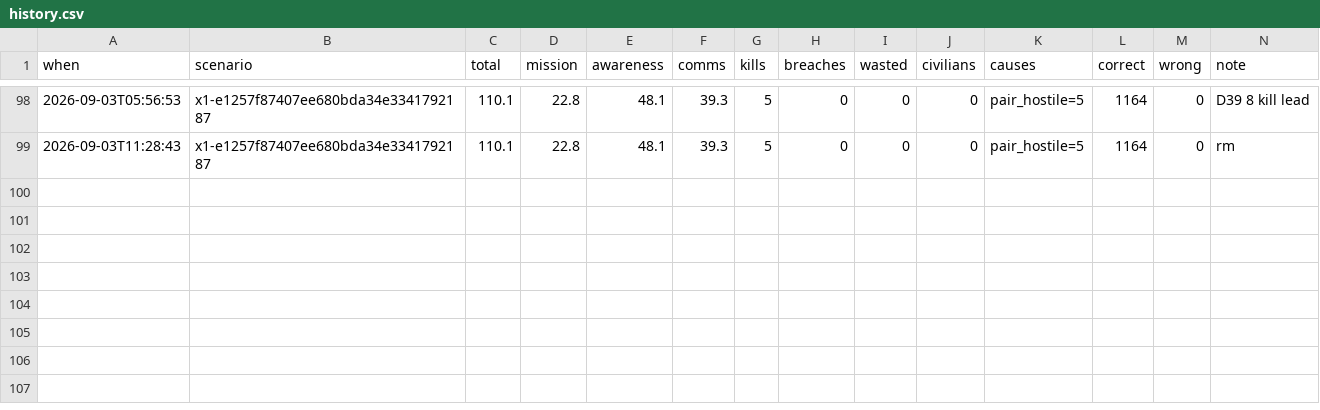
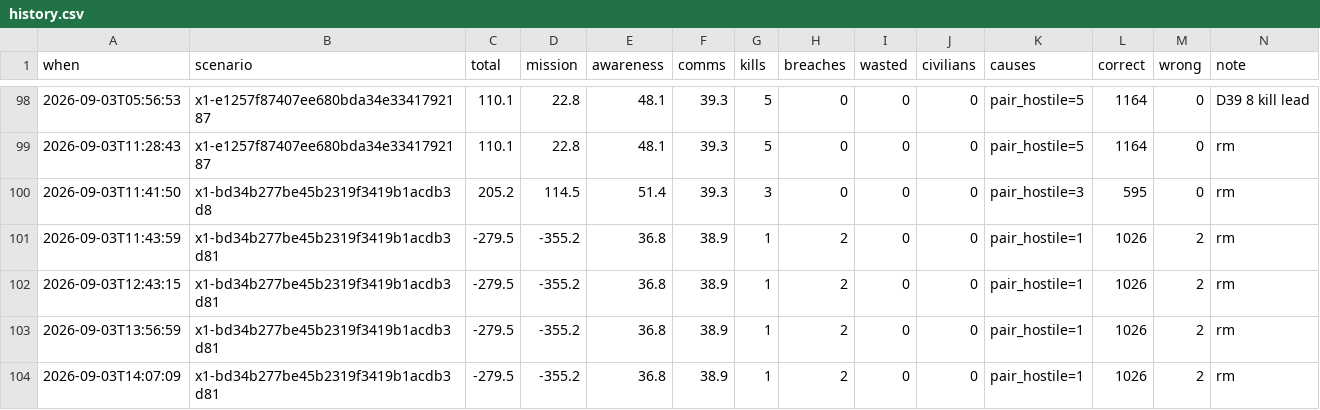
Before and after one commit to Avdbergnmf/fiducial-take-home, a CSV file: runs/history.csv, drawn as a sheet; only a part is shown, gaps mark what is left out; rows hold the shown columns only; the diff names each change by its address in the sheet, - before the commit and + after, or states it on an @@ line.

```diff
--- a/runs/history.csv
+++ b/runs/history.csv
+row 100: 2026-09-03T11:41:50 | x1-bd34b277be45b2319f3419b1acdb3d8 | 205.2 | 114.5 | 51.4 | 39.3 | 3 | 0 | 0 | 0 | pair_hostile=3 | 595 | 0 | rm
+row 101: 2026-09-03T11:43:59 | x1-bd34b277be45b2319f3419b1acdb3d81 | -279.5 | -355.2 | 36.8 | 38.9 | 1 | 2 | 0 | 0 | pair_hostile=1 | 1026 | 2 | rm
+row 102: 2026-09-03T12:43:15 | x1-bd34b277be45b2319f3419b1acdb3d81 | -279.5 | -355.2 | 36.8 | 38.9 | 1 | 2 | 0 | 0 | pair_hostile=1 | 1026 | 2 | rm
+row 103: 2026-09-03T13:56:59 | x1-bd34b277be45b2319f3419b1acdb3d81 | -279.5 | -355.2 | 36.8 | 38.9 | 1 | 2 | 0 | 0 | pair_hostile=1 | 1026 | 2 | rm
+row 104: 2026-09-03T14:07:09 | x1-bd34b277be45b2319f3419b1acdb3d81 | -279.5 | -355.2 | 36.8 | 38.9 | 1 | 2 | 0 | 0 | pair_hostile=1 | 1026 | 2 | rm
```
Also changed, not shown: 1 other file.
